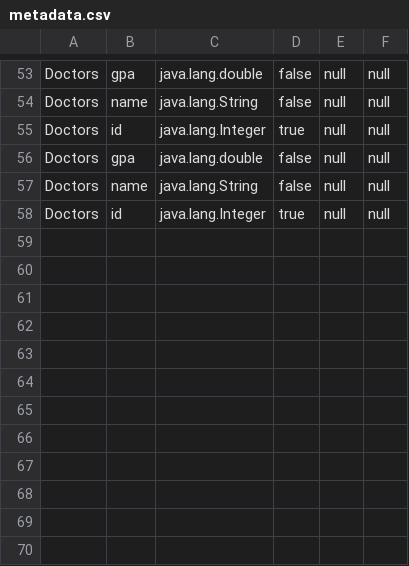
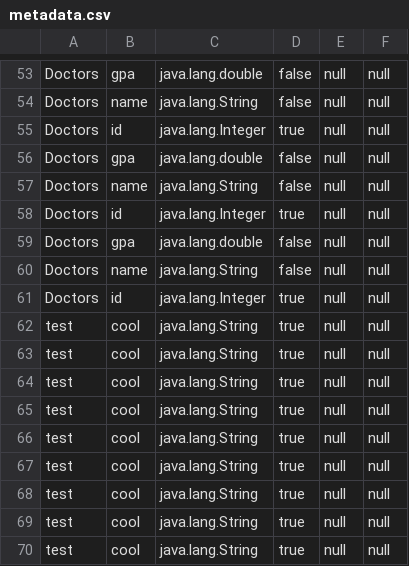
Before and after one commit to MahmoudHH1/DB-engine, a CSV file: out/production/Database-Engine/Data_Entry/metadata.csv, drawn as a sheet; only a part is shown, gaps mark what is left out; the diff names each change by its address in the sheet, - before the commit and + after, or states it on an @@ line.

```diff
--- a/out/production/Database-Engine/Data_Entry/metadata.csv
+++ b/out/production/Database-Engine/Data_Entry/metadata.csv
+row 59: Doctors | gpa | java.lang.double | false | null | null
+row 60: Doctors | name | java.lang.String | false | null | null
+row 61: Doctors | id | java.lang.Integer | true | null | null
+row 62: test | cool | java.lang.String | true | null | null
+row 63: test | cool | java.lang.String | true | null | null
+row 64: test | cool | java.lang.String | true | null | null
+row 65: test | cool | java.lang.String | true | null | null
+row 66: test | cool | java.lang.String | true | null | null
+row 67: test | cool | java.lang.String | true | null | null
+row 68: test | cool | java.lang.String | true | null | null
+row 69: test | cool | java.lang.String | true | null | null
+row 70: test | cool | java.lang.String | true | null | null
```
Also changed, not shown: Data_Entry/metadata.csv, 12 other files.
